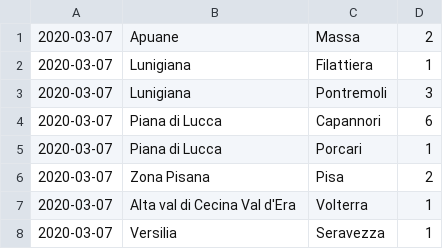
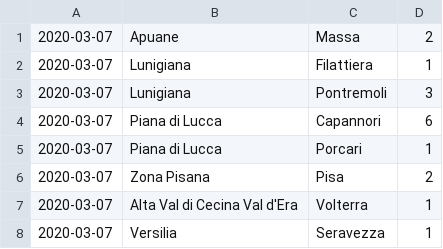
Before and after one commit to covid-toscana-nw/dataset, a CSV file: contagi/contagi_2020-03-07.csv, drawn as a sheet.

```diff
--- a/contagi/contagi_2020-03-07.csv
+++ b/contagi/contagi_2020-03-07.csv
@@ -6,3 +6,3 @@
 2020-03-07,Zona Pisana,Pisa,2
-2020-03-07,Alta val di Cecina Val d'Era,Volterra,1
+2020-03-07,Alta Val di Cecina Val d'Era,Volterra,1
 2020-03-07,Versilia,Seravezza,1
```
Also changed, not shown: contagi/contagi_2020-03-19.csv, contagi/contagi_2020-03-26.csv, 38 other files.
